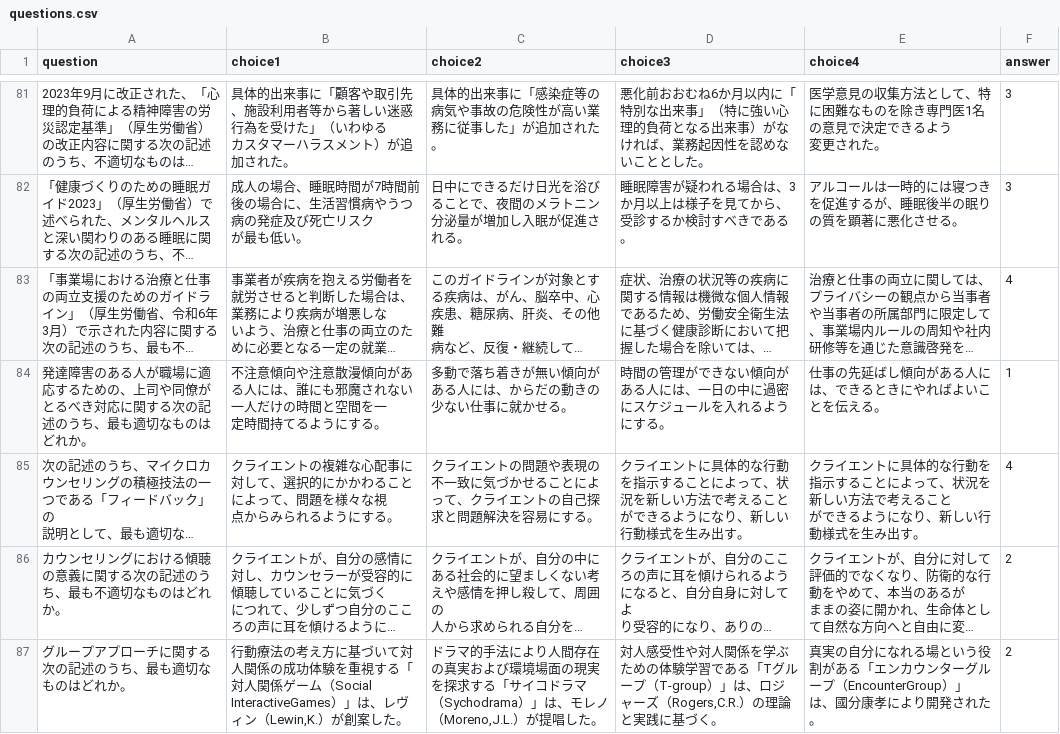
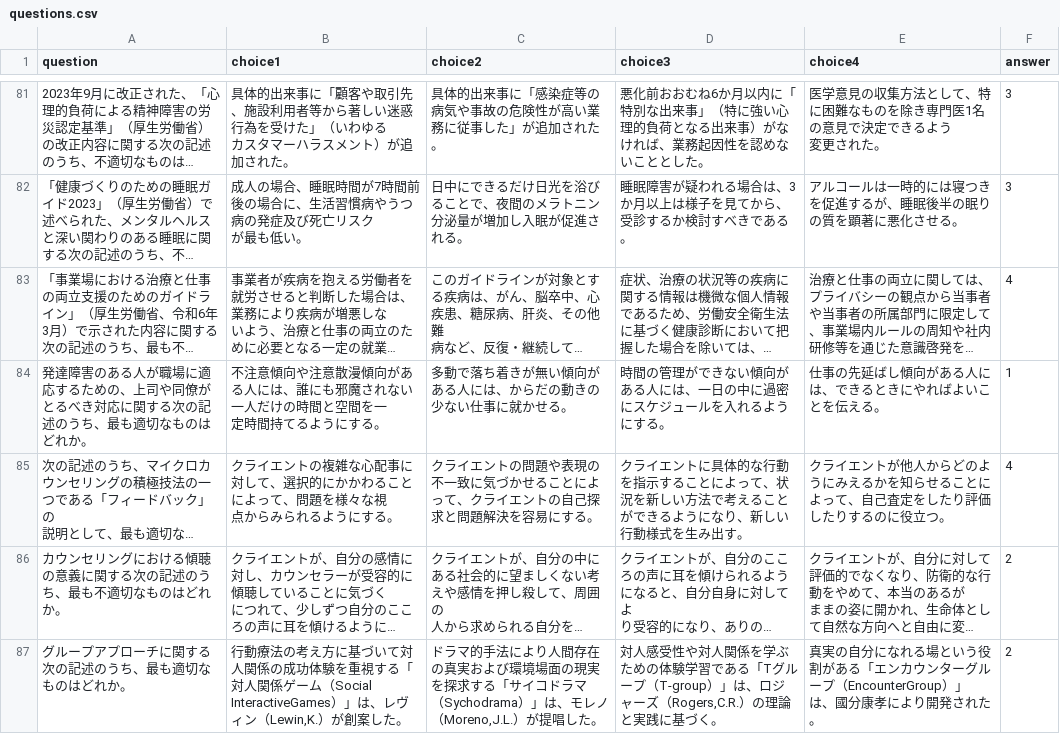
Before and after one commit to shoko667/quiz, a CSV file: questions.csv, drawn as a sheet; only a part is shown, gaps mark what is left out; long unchanged cells end in …; ↵ is a line break in a cell; the diff covers the shown part only; the diff names each change by its address in the sheet, - before the commit and + after, or states it on an @@ line.

```diff
--- a/questions.csv
+++ b/questions.csv
-E85 (choice4): …イエントに具体的な行動を指示することによって、状況を新しい方法で考えること ↵ ができるようになり、新しい行動様式を生み出す。
+E85 (choice4): …イエントが他人からどのようにみえるかを知らせることによって、自己査定をしたり評価したりするのに役立つ。
```
Also changed, not shown: 11 edited cells elsewhere in this file.
